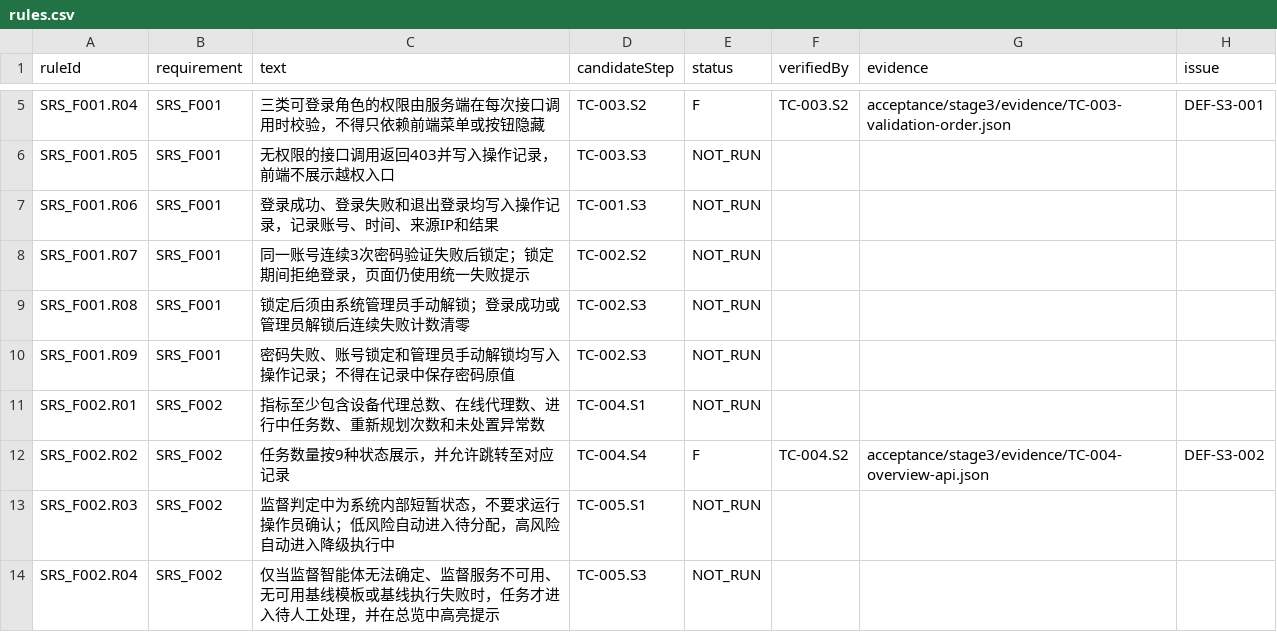
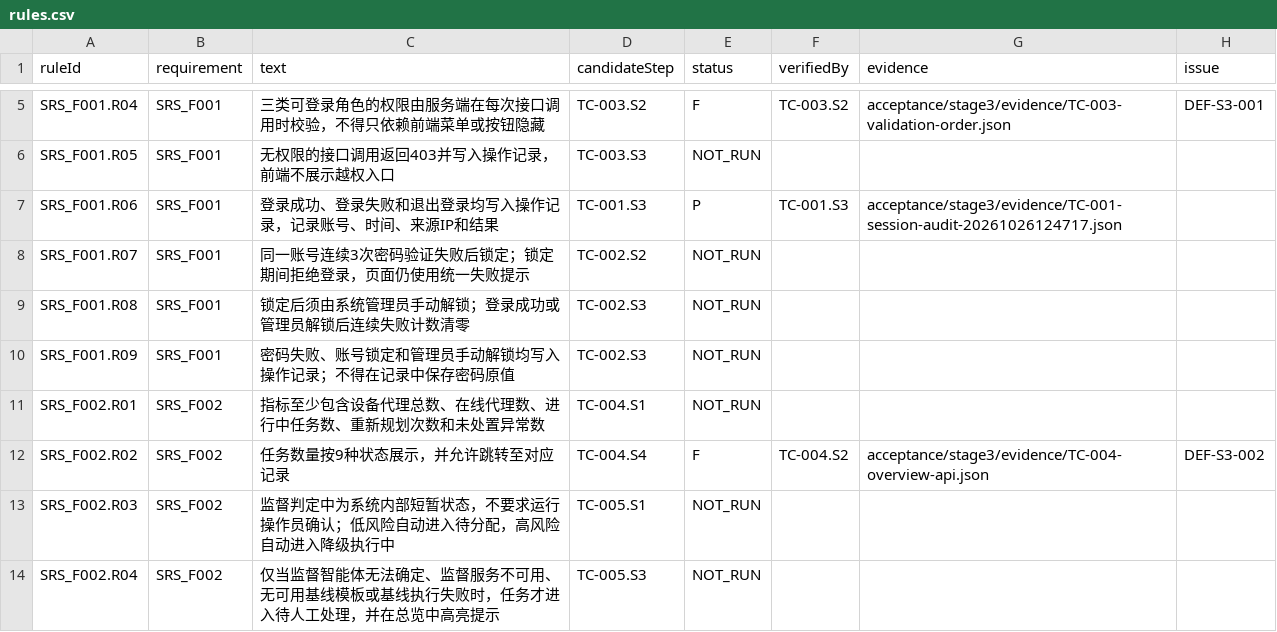
Before and after one commit to steedcy/TP-main, a CSV file: acceptance/stage3/rules.csv, drawn as a sheet; only a part is shown, gaps mark what is left out.

Commit message:
test(stage3): verify login and logout audit rule

```diff
--- a/acceptance/stage3/rules.csv
+++ b/acceptance/stage3/rules.csv
@@ -6,3 +6,3 @@ SRS_F001.R04,SRS_F001,三类可登录角色的权限由服务端在每次接口
 SRS_F001.R05,SRS_F001,无权限的接口调用返回403并写入操作记录，前端不展示越权入口,TC-003.S3,NOT_RUN,,,
-SRS_F001.R06,SRS_F001,登录成功、登录失败和退出登录均写入操作记录，记录账号、时间、来源IP和结果,TC-001.S3,NOT_RUN,,,
+SRS_F001.R06,SRS_F001,登录成功、登录失败和退出登录均写入操作记录，记录账号、时间、来源IP和结果,TC-001.S3,P,TC-001.S3,acceptance/stage3/evidence/TC-001-session-audit-20261026124717.json,
 SRS_F001.R07,SRS_F001,同一账号连续3次密码验证失败后锁定；锁定期间拒绝登录，页面仍使用统一失败提示,TC-002.S2,NOT_RUN,,,
```
Also changed, not shown: 4 other files.
